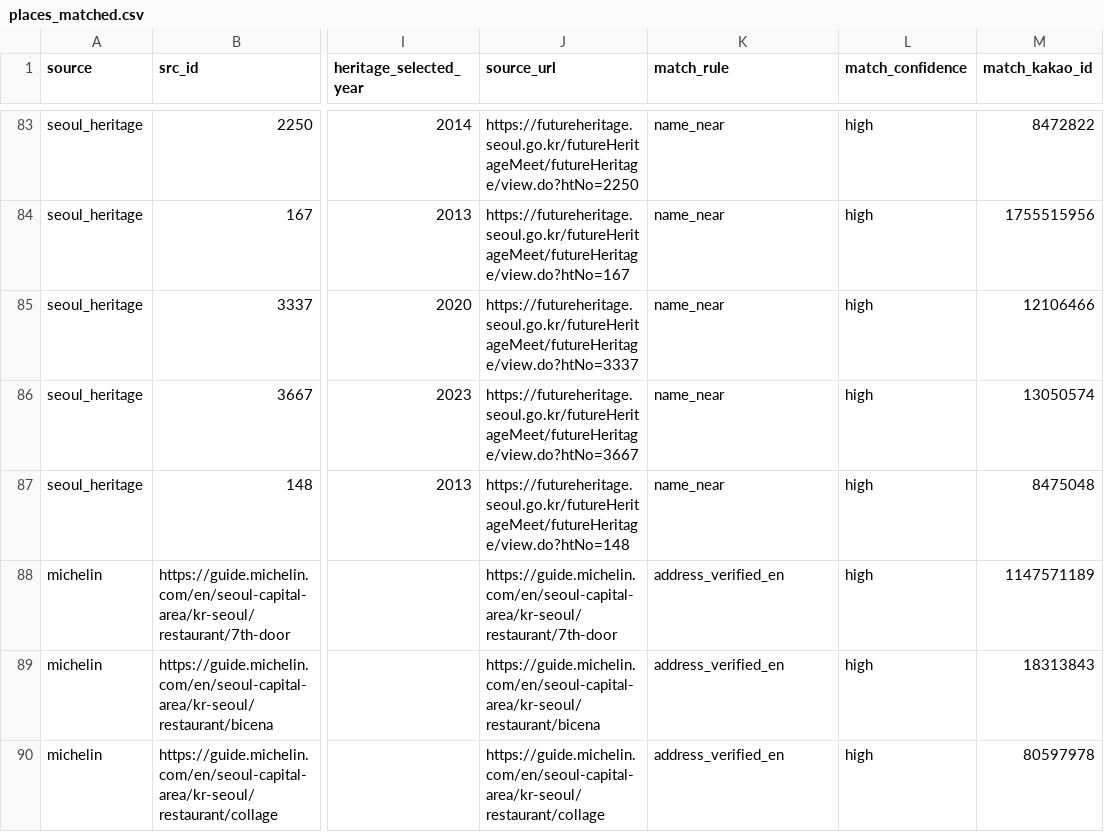
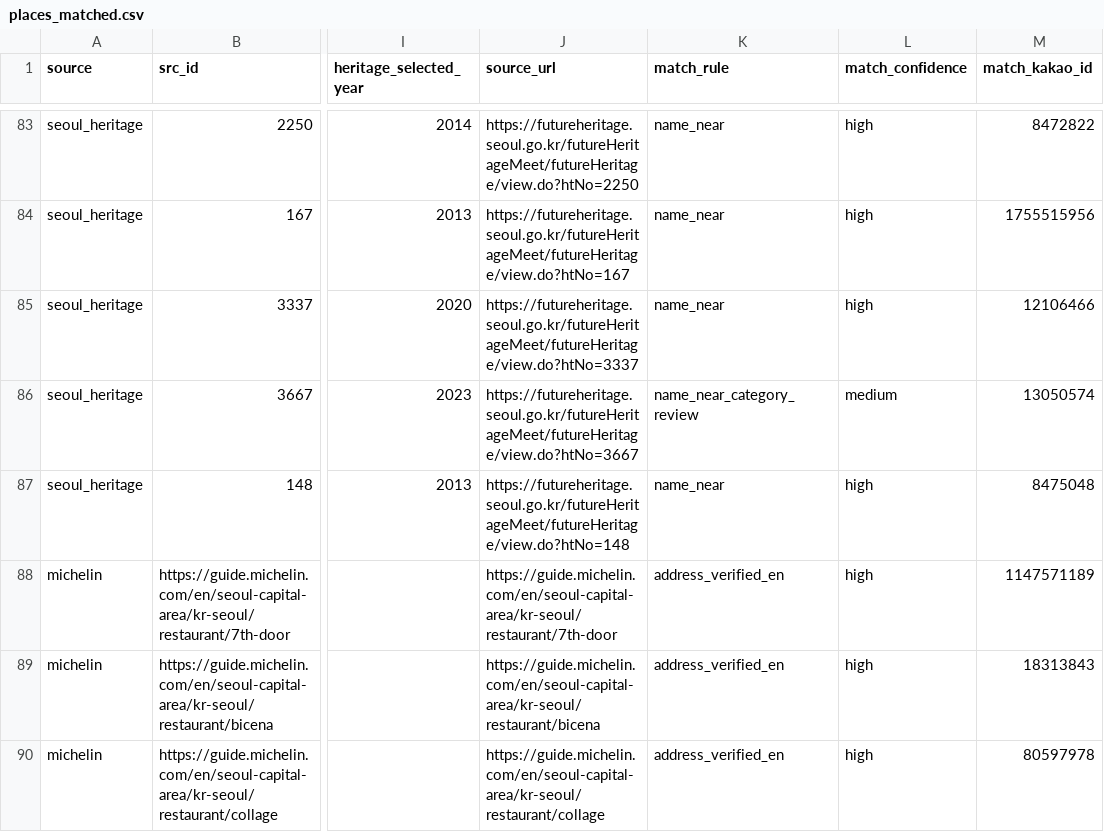
Before and after one commit to kimtaekkyun/matdoria, a CSV file: data/processed/places_matched.csv, drawn as a sheet; only a part is shown, gaps mark what is left out; the diff covers the shown part only; the diff names each change by its address in the sheet, - before the commit and + after, or states it on an @@ line.

```diff
--- a/data/processed/places_matched.csv
+++ b/data/processed/places_matched.csv
-K86 (match_rule): name_near
+K86 (match_rule): name_near_category_review
-L86 (match_confidence): high
+L86 (match_confidence): medium
```
Also changed, not shown: 30 edited cells elsewhere in this file, 21 other files.
